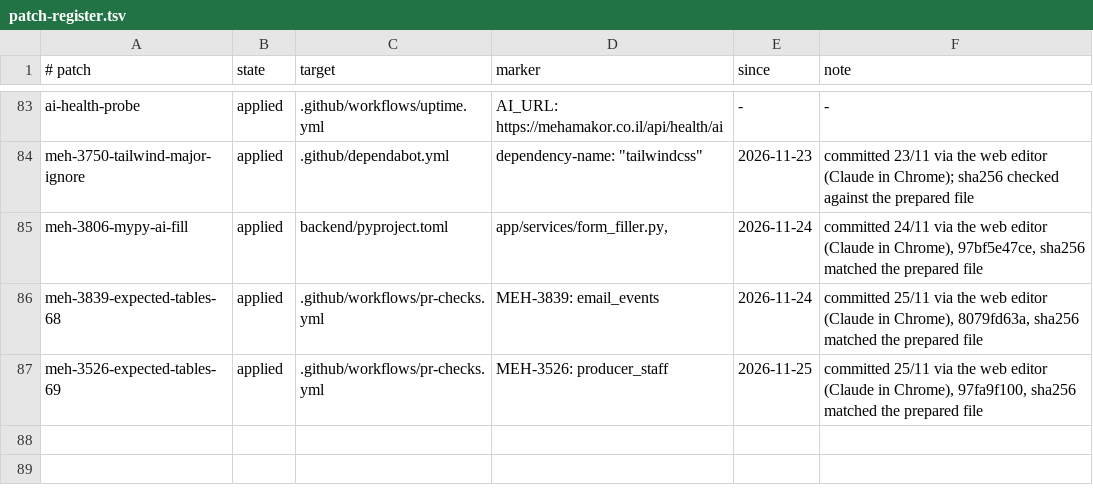
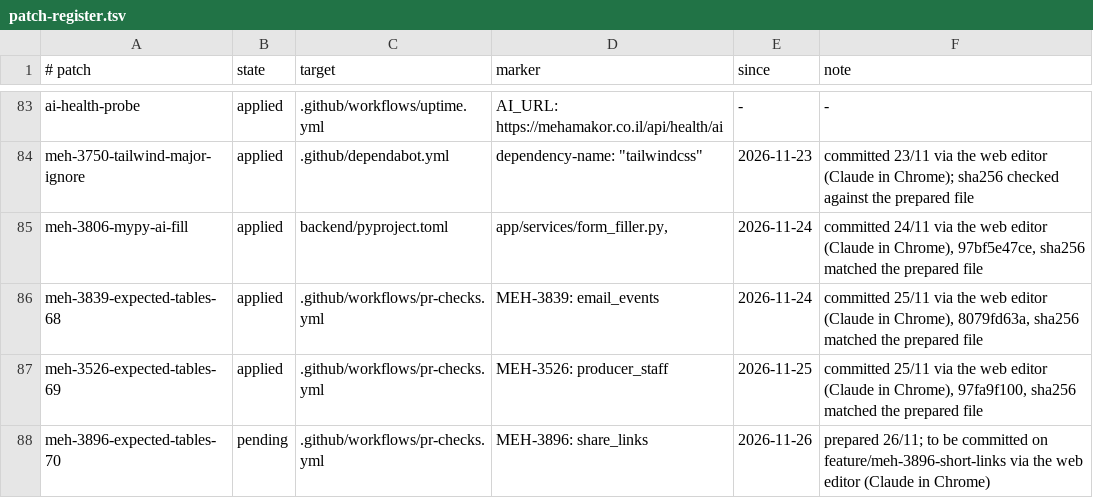
Before and after one commit to levismadar80-ship-it/FoodMamkor, a TSV file: docs/ci/patch-register.tsv, drawn as a sheet; only a part is shown, gaps mark what is left out; the diff names each change by its address in the sheet, - before the commit and + after, or states it on an @@ line.

```diff
--- a/docs/ci/patch-register.tsv
+++ b/docs/ci/patch-register.tsv
+row 88: meh-3896-expected-tables-70 | pending | .github/workflows/pr-checks.yml | MEH-3896: share_links | 2026-11-26 | prepared 26/11; to be committed on feature/meh-3896-short-links via the web editor (Claude in Chrome)
```
Also changed, not shown: docs/privacy/columns.tsv, 39 other files.
